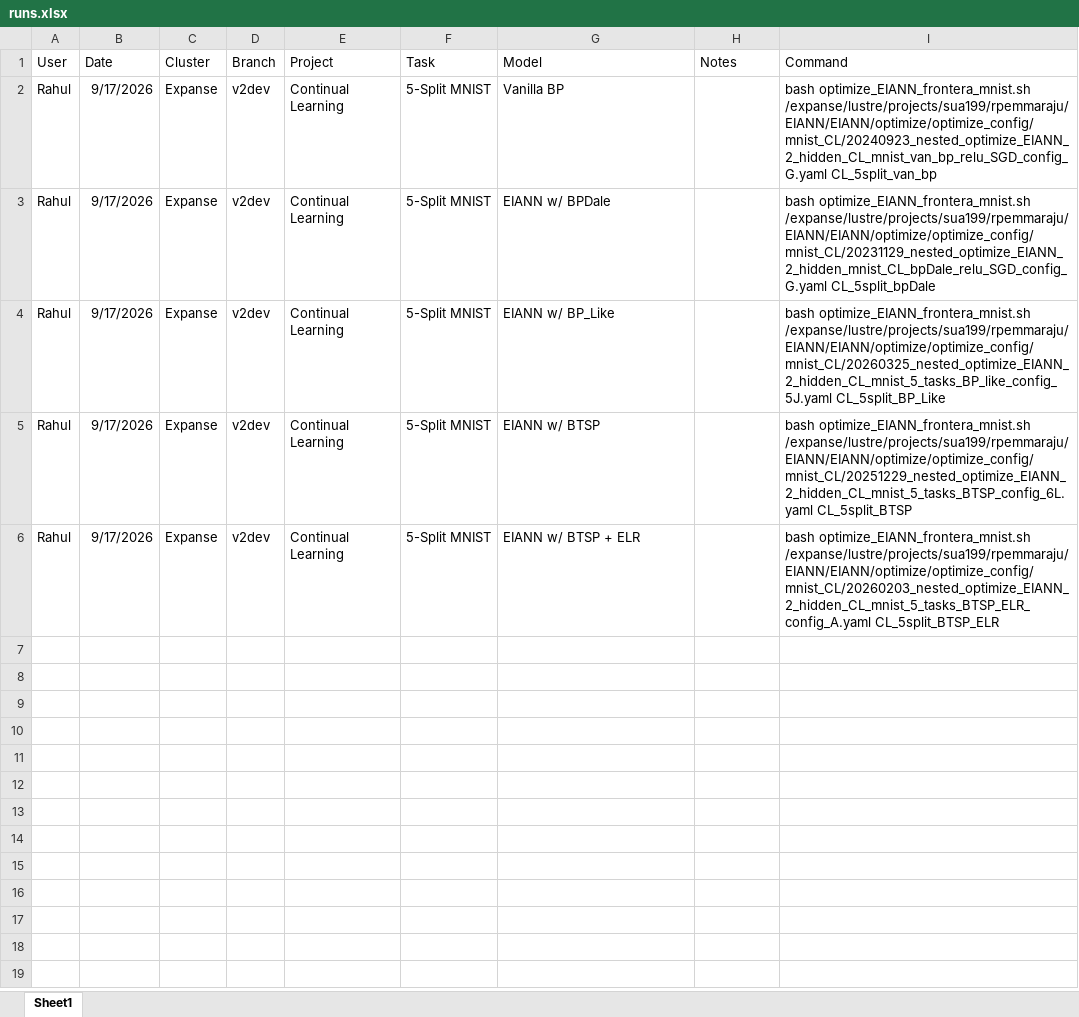
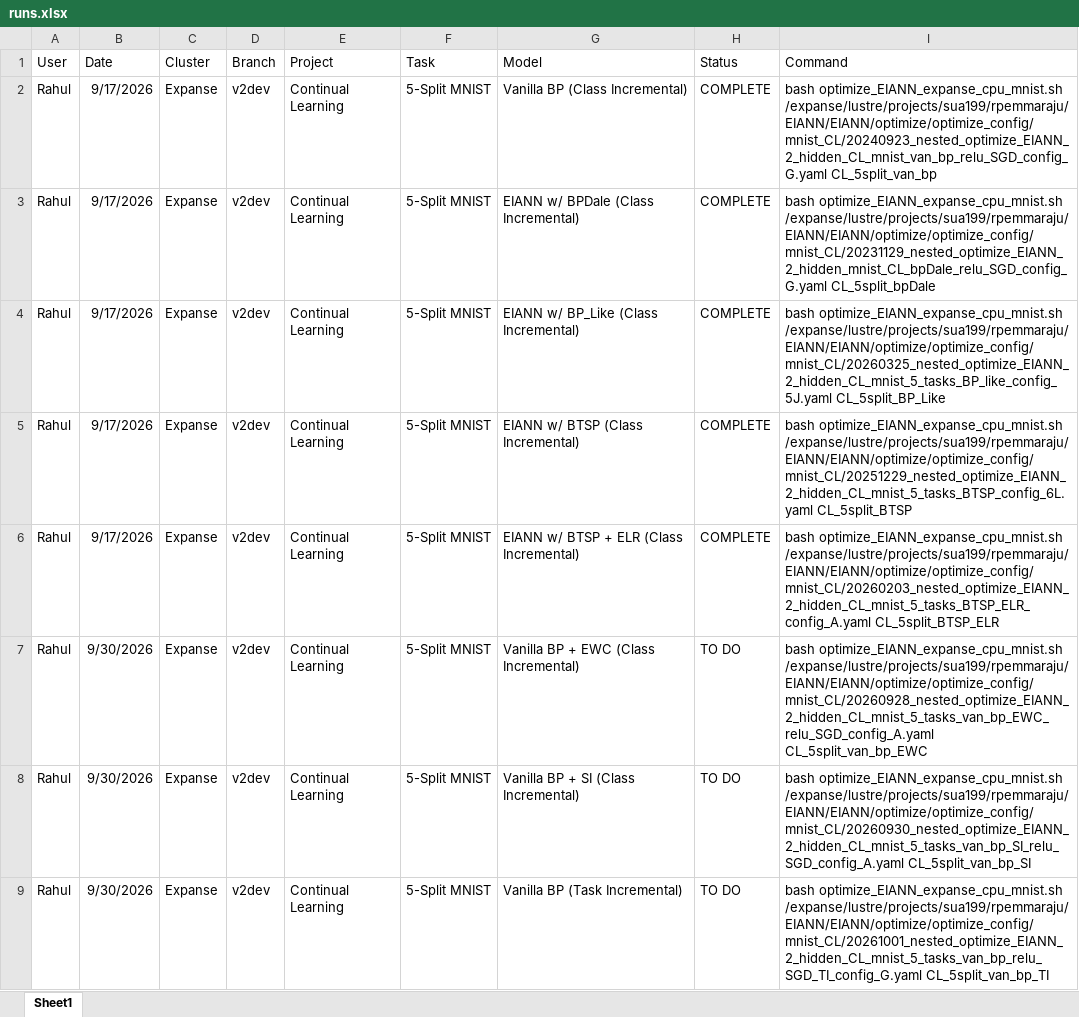
Before and after one commit to Milstein-Lab/EIANN, an Excel workbook: runs.xlsx, sheet Sheet1, drawn as a sheet; only a part is shown; values as stored, in another font and other column widths than the file's, no borders; the diff covers the shown part only; the diff names each change by its address in the sheet, - before the commit and + after, or states it on an @@ line.

Commit message:
added SI, EWC, and task incremental code

```diff
--- a/runs.xlsx (sheet Sheet1)
+++ b/runs.xlsx (sheet Sheet1)
-H1: Notes
+H1: Status
-G2 (Model): Vanilla BP
+G2 (Model): Vanilla BP (Class Incremental)
-H2:H6 (Status): (empty)
+H2:H6 (Status): COMPLETE
-I2 (Command): bash optimize_EIANN_frontera_mnist.sh /expanse/lustre/projects/sua199/rpemmaraju/EIANN/EIANN/optimize/optimize_config/mnist_CL/20240923_nested_optimize_EIANN_2_hidden_CL_mnist_van_bp_relu_SGD_config_G.yaml CL_5split_van_bp
+I2 (Command): bash optimize_EIANN_expanse_cpu_mnist.sh /expanse/lustre/projects/sua199/rpemmaraju/EIANN/EIANN/optimize/optimize_config/mnist_CL/20240923_nested_optimize_EIANN_2_hidden_CL_mnist_van_bp_relu_SGD_config_G.yaml CL_5split_van_bp
-G3 (Model): EIANN w/ BPDale
+G3 (Model): EIANN w/ BPDale (Class Incremental)
-I3 (Command): bash optimize_EIANN_frontera_mnist.sh /expanse/lustre/projects/sua199/rpemmaraju/EIANN/EIANN/optimize/optimize_config/mnist_CL/20231129_nested_optimize_EIANN_2_hidden_mnist_CL_bpDale_relu_SGD_config_G.yaml CL_5split_bpDale
+I3 (Command): bash optimize_EIANN_expanse_cpu_mnist.sh /expanse/lustre/projects/sua199/rpemmaraju/EIANN/EIANN/optimize/optimize_config/mnist_CL/20231129_nested_optimize_EIANN_2_hidden_mnist_CL_bpDale_relu_SGD_config_G.yaml CL_5split_bpDale
-G4 (Model): EIANN w/ BP_Like
+G4 (Model): EIANN w/ BP_Like (Class Incremental)
-I4 (Command): bash optimize_EIANN_frontera_mnist.sh /expanse/lustre/projects/sua199/rpemmaraju/EIANN/EIANN/optimize/optimize_config/mnist_CL/20260325_nested_optimize_EIANN_2_hidden_CL_mnist_5_tasks_BP_like_config_5J.yaml CL_5split_BP_Like
+I4 (Command): bash optimize_EIANN_expanse_cpu_mnist.sh /expanse/lustre/projects/sua199/rpemmaraju/EIANN/EIANN/optimize/optimize_config/mnist_CL/20260325_nested_optimize_EIANN_2_hidden_CL_mnist_5_tasks_BP_like_config_5J.yaml CL_5split_BP_Like
-G5 (Model): EIANN w/ BTSP
+G5 (Model): EIANN w/ BTSP (Class Incremental)
-I5 (Command): bash optimize_EIANN_frontera_mnist.sh /expanse/lustre/projects/sua199/rpemmaraju/EIANN/EIANN/optimize/optimize_config/mnist_CL/20251229_nested_optimize_EIANN_2_hidden_CL_mnist_5_tasks_BTSP_config_6L.yaml CL_5split_BTSP
+I5 (Command): bash optimize_EIANN_expanse_cpu_mnist.sh /expanse/lustre/projects/sua199/rpemmaraju/EIANN/EIANN/optimize/optimize_config/mnist_CL/20251229_nested_optimize_EIANN_2_hidden_CL_mnist_5_tasks_BTSP_config_6L.yaml CL_5split_BTSP
-G6 (Model): EIANN w/ BTSP + ELR
+G6 (Model): EIANN w/ BTSP + ELR (Class Incremental)
-I6 (Command): bash optimize_EIANN_frontera_mnist.sh /expanse/lustre/projects/sua199/rpemmaraju/EIANN/EIANN/optimize/optimize_config/mnist_CL/20260203_nested_optimize_EIANN_2_hidden_CL_mnist_5_tasks_BTSP_ELR_config_A.yaml CL_5split_BTSP_ELR
+I6 (Command): bash optimize_EIANN_expanse_cpu_mnist.sh /expanse/lustre/projects/sua199/rpemmaraju/EIANN/EIANN/optimize/optimize_config/mnist_CL/20260203_nested_optimize_EIANN_2_hidden_CL_mnist_5_tasks_BTSP_ELR_config_A.yaml CL_5split_BTSP_ELR
+row 7: Rahul | 9/30/2026 | Expanse | v2dev | Continual Learning | 5-Split MNIST | Vanilla BP + EWC (Class Incremental) | TO DO | bash optimize_EIANN_expanse_cpu_mnist.sh /expanse/lustre/projects/sua199/rpemmaraju/EIANN/EIANN/optimize/optimize_config/mnist_CL/20260928_nested_optimize_EIANN_2_hidden_CL_mnist_5_tasks_van_bp_EWC_relu_SGD_config_A.yaml CL_5split_van_bp_EWC
+row 8: Rahul | 9/30/2026 | Expanse | v2dev | Continual Learning | 5-Split MNIST | Vanilla BP + SI (Class Incremental) | TO DO | bash optimize_EIANN_expanse_cpu_mnist.sh /expanse/lustre/projects/sua199/rpemmaraju/EIANN/EIANN/optimize/optimize_config/mnist_CL/20260930_nested_optimize_EIANN_2_hidden_CL_mnist_5_tasks_van_bp_SI_relu_SGD_config_A.yaml CL_5split_van_bp_SI
+row 9: Rahul | 9/30/2026 | Expanse | v2dev | Continual Learning | 5-Split MNIST | Vanilla BP (Task Incremental) | TO DO | bash optimize_EIANN_expanse_cpu_mnist.sh /expanse/lustre/projects/sua199/rpemmaraju/EIANN/EIANN/optimize/optimize_config/mnist_CL/20261001_nested_optimize_EIANN_2_hidden_CL_mnist_5_tasks_van_bp_relu_SGD_TI_config_G.yaml CL_5split_van_bp_TI
```
Also changed, not shown: 7 added rows elsewhere in this sheet, 35 other files.
